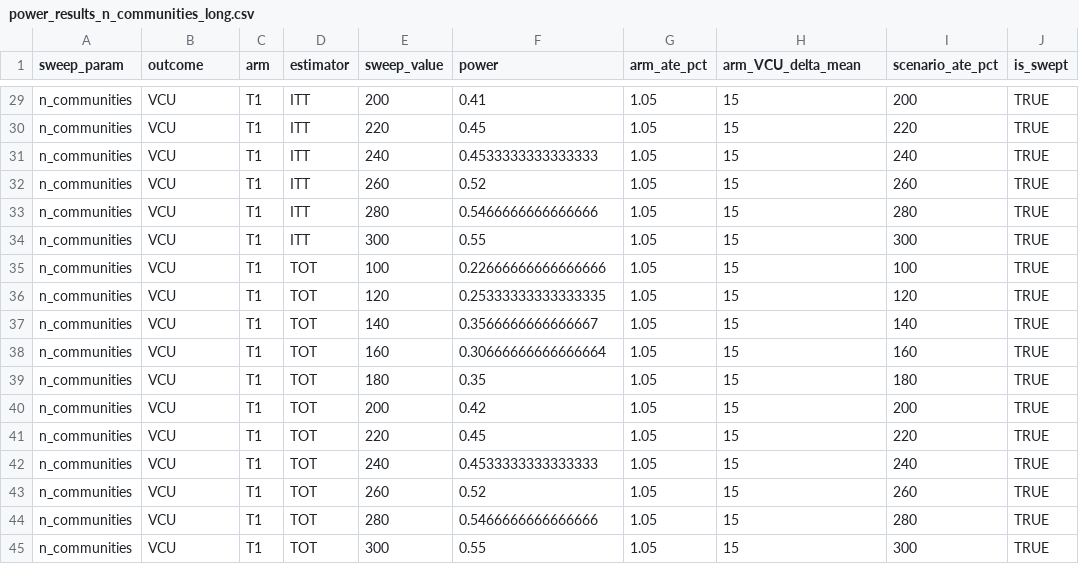
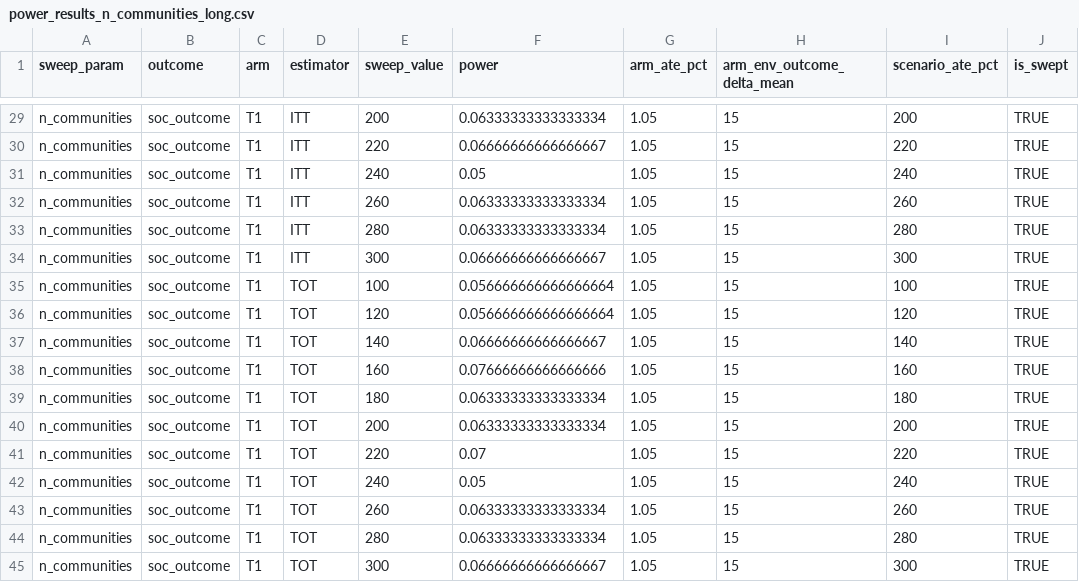
Before and after one commit to malaguttiflavio/Biltong_power_simulations, a CSV file: output/tabs/power_results_n_communities_long.csv, drawn as a sheet; only a part is shown, gaps mark what is left out; the diff covers the shown part only; the diff names each change by its address in the sheet, - before the commit and + after, or states it on an @@ line.

```diff
--- a/output/tabs/power_results_n_communities_long.csv
+++ b/output/tabs/power_results_n_communities_long.csv
-H1: arm_VCU_delta_mean
+H1: arm_env_outcome_delta_mean
-B29:B45 (outcome): VCU
+B29:B45 (outcome): soc_outcome
-F29 (power): 0.41
+F29 (power): 0.06333333333333334
-F30 (power): 0.45
+F30 (power): 0.06666666666666667
-F31 (power): 0.4533333333333333
+F31 (power): 0.05
-F32 (power): 0.52
+F32 (power): 0.06333333333333334
-F33 (power): 0.5466666666666666
+F33 (power): 0.06333333333333334
-F34 (power): 0.55
+F34 (power): 0.06666666666666667
-F35 (power): 0.22666666666666666
+F35 (power): 0.056666666666666664
-F36 (power): 0.25333333333333335
+F36 (power): 0.056666666666666664
-F37 (power): 0.3566666666666667
+F37 (power): 0.06666666666666667
-F38 (power): 0.30666666666666664
+F38 (power): 0.07666666666666666
-F39 (power): 0.35
+F39 (power): 0.06333333333333334
-F40 (power): 0.42
+F40 (power): 0.06333333333333334
-F41 (power): 0.45
+F41 (power): 0.07
-F42 (power): 0.4533333333333333
+F42 (power): 0.05
-F43 (power): 0.52
+F43 (power): 0.06333333333333334
-F44 (power): 0.5466666666666666
+F44 (power): 0.06333333333333334
-F45 (power): 0.55
+F45 (power): 0.06666666666666667
```
Also changed, not shown: 54 edited cells elsewhere in this file, output/tabs/power_results_n_communities.csv, 34 other files.
